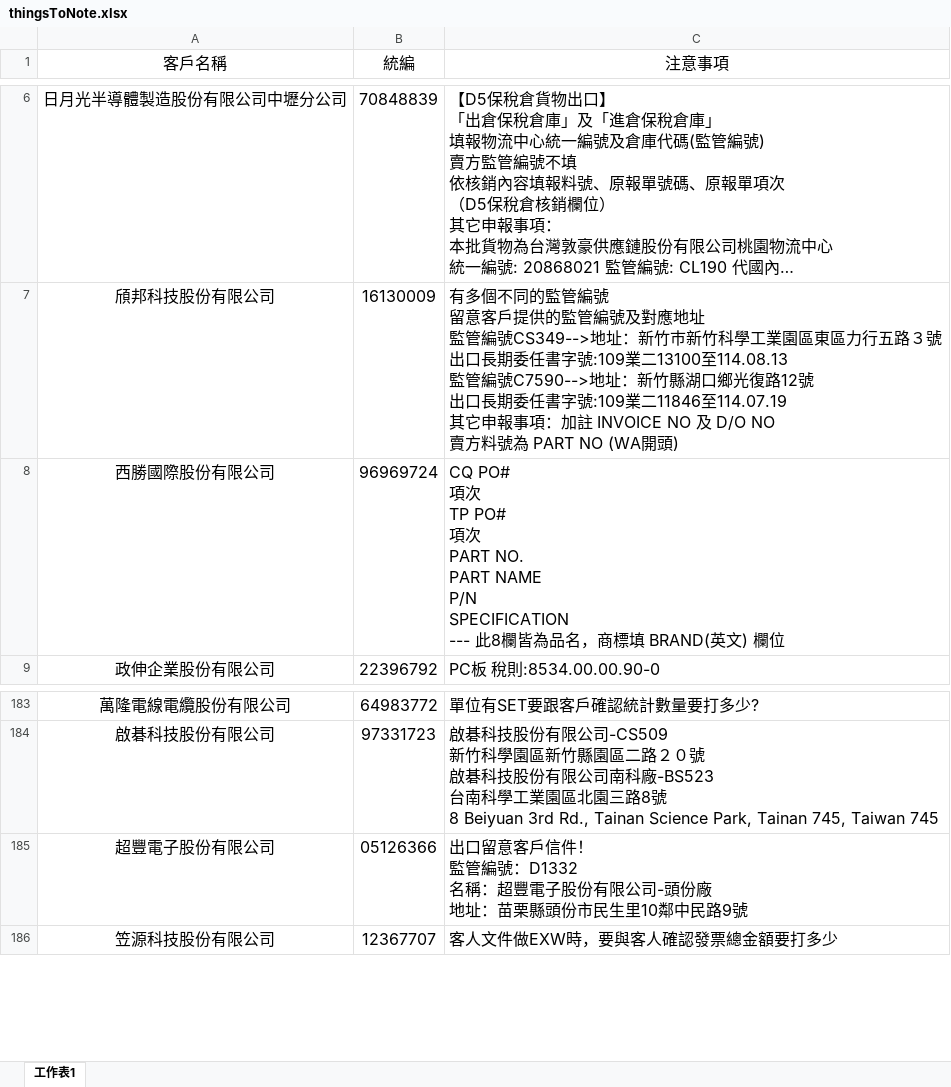
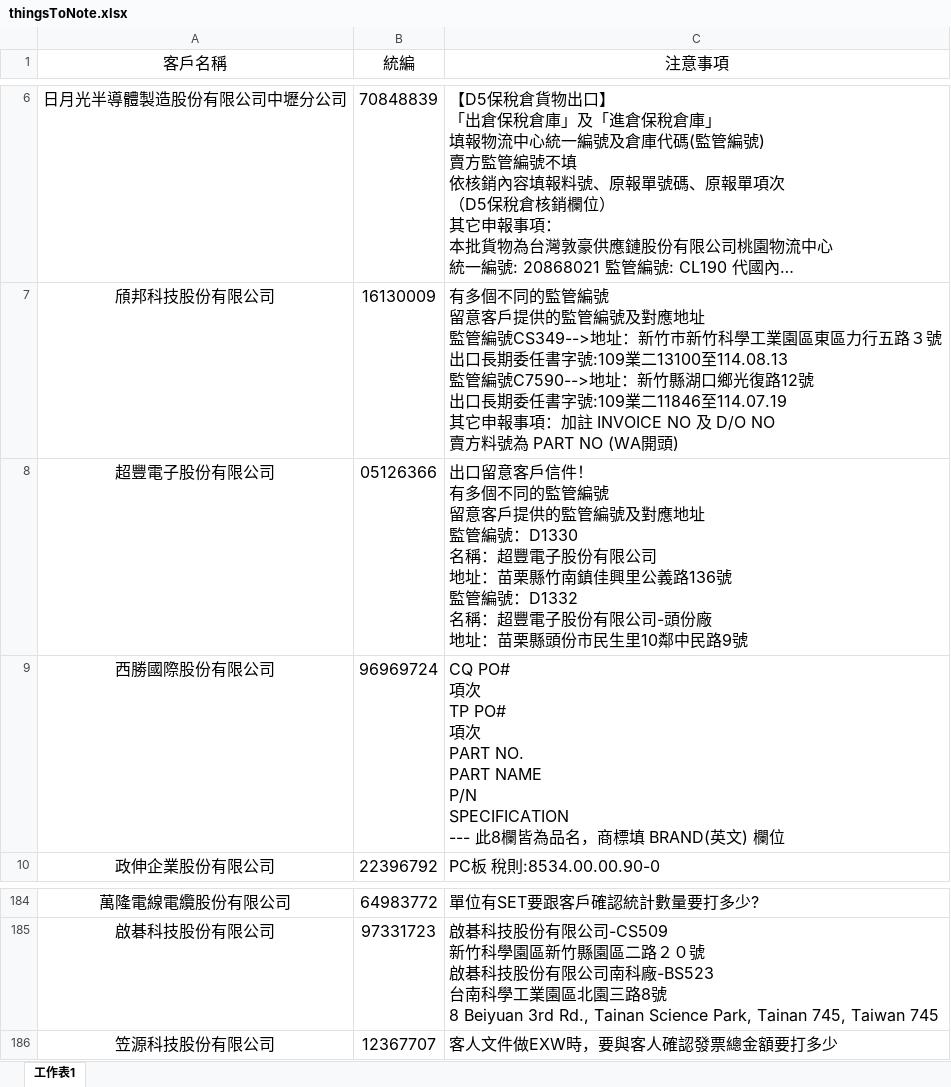
Before and after one commit to liyijung/Export-declaration, an Excel workbook: thingsToNote.xlsx, sheet 工作表1, drawn as a sheet; only a part is shown, gaps mark what is left out; long unchanged cells end in …; values as stored, in another font and other column widths than the file's, no borders; conditional formats not drawn; removed rows and columns are numbered as before the commit, all else as after; ↵ is a line break in a cell; the diff names each change by its address in the sheet, - before the commit and + after, or states it on an @@ line.

Commit message:
Add files via upload

```diff
--- a/thingsToNote.xlsx (sheet 工作表1)
+++ b/thingsToNote.xlsx (sheet 工作表1)
+row 8: 超豐電子股份有限公司 | 05126366 | 出口留意客戶信件！ ↵ 有多個不同的監管編號 ↵ 留意客戶提供的監管編號及對應地址 ↵ 監管編號：D1330 ↵ 名稱：超豐電子股份有限公司 ↵ 地址：苗栗縣竹南鎮佳興里公義路136號 ↵ 監管編號：D1332 ↵ 名稱：超豐電子股份有限公司-頭份廠 ↵ 地址：苗栗縣頭份市民生里10鄰中民路9號
-row 185: 超豐電子股份有限公司 | 05126366 | 出口留意客戶信件！ ↵ 監管編號：D1332 ↵ 名稱：超豐電子股份有限公司-頭份廠 ↵ 地址：苗栗縣頭份市民生里10鄰中民路9號
```
